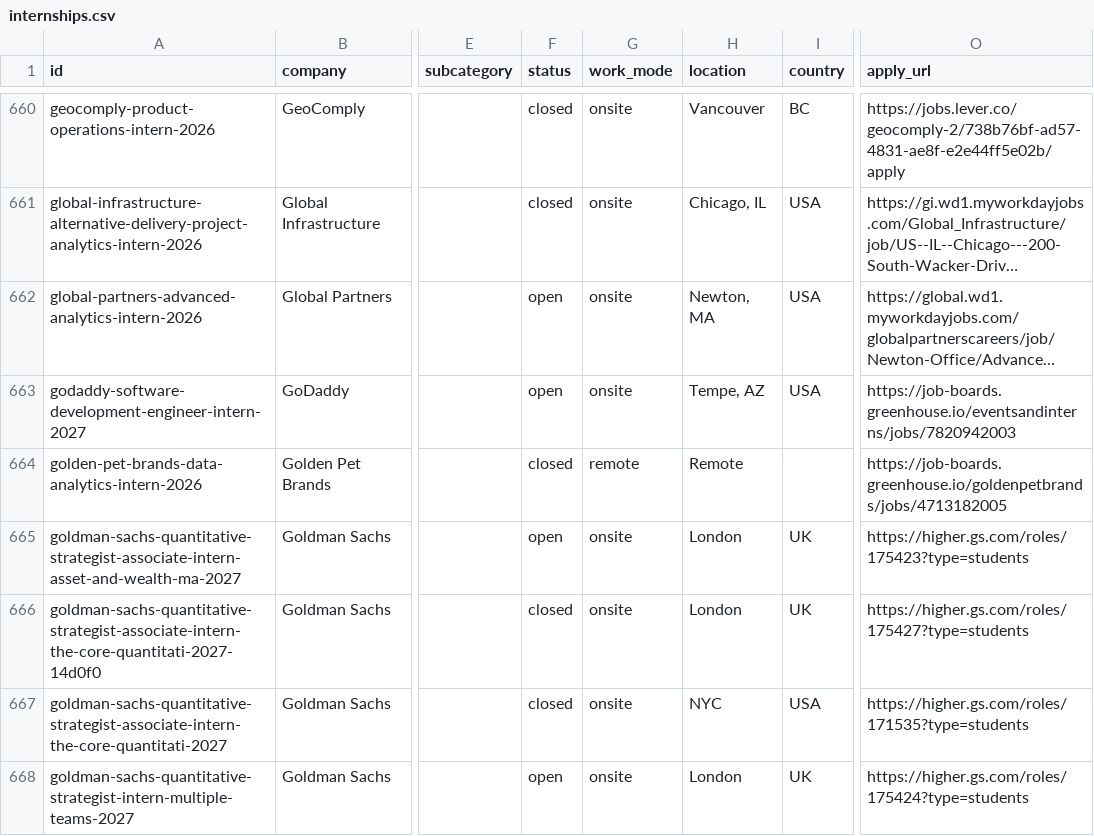
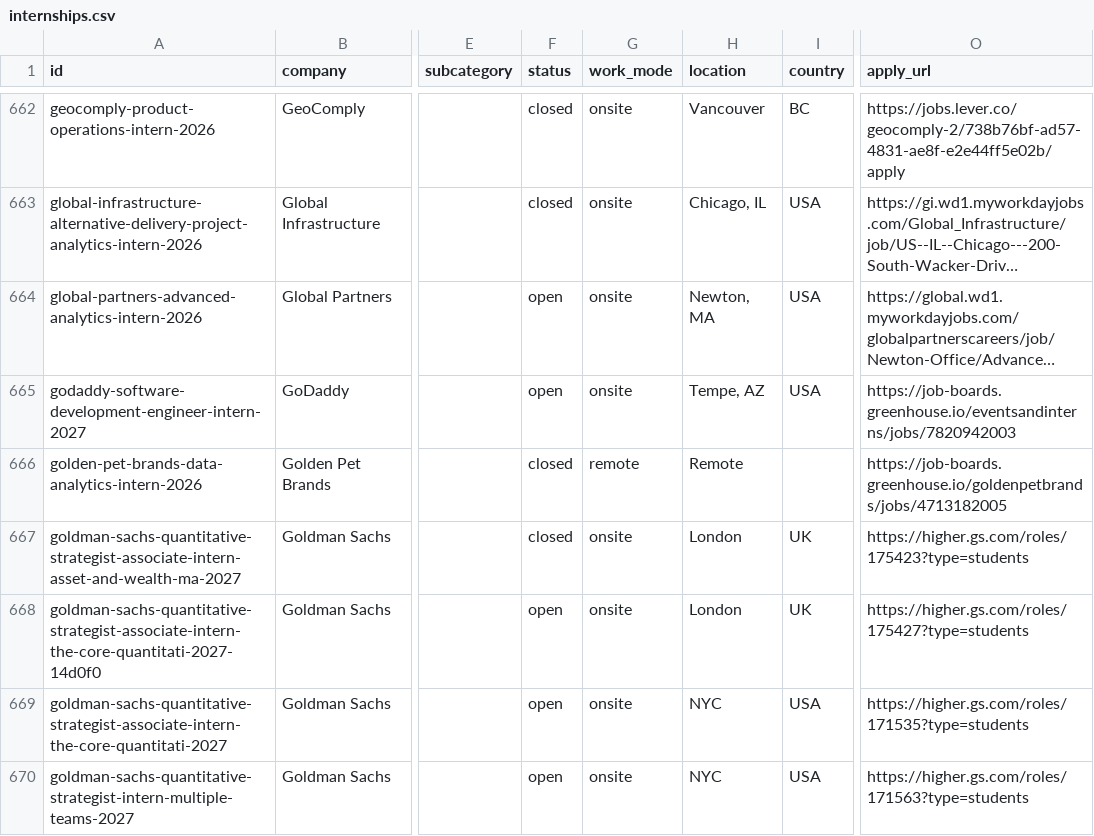
Before and after one commit to sonak11/internatlas, a CSV file: generated/exports/internships.csv, drawn as a sheet; only a part is shown, gaps mark what is left out; long unchanged cells end in …; addresses are those after the commit; the diff covers the shown part only; the diff names each change by its address in the sheet, - before the commit and + after, or states it on an @@ line.

```diff
--- a/generated/exports/internships.csv
+++ b/generated/exports/internships.csv
-F667 (status): open
+F667 (status): closed
-F668:F669 (status): closed
+F668:F669 (status): open
-H670 (location): London
+H670 (location): NYC
-I670 (country): UK
+I670 (country): USA
-O670 (apply_url): https://higher.gs.com/roles/175424?type=students
+O670 (apply_url): https://higher.gs.com/roles/171563?type=students
```
Also changed, not shown: 10 added rows and 8 edited cells elsewhere in this file, 44 other files.
